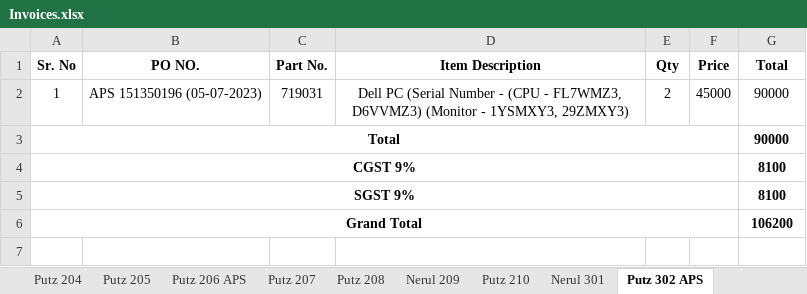
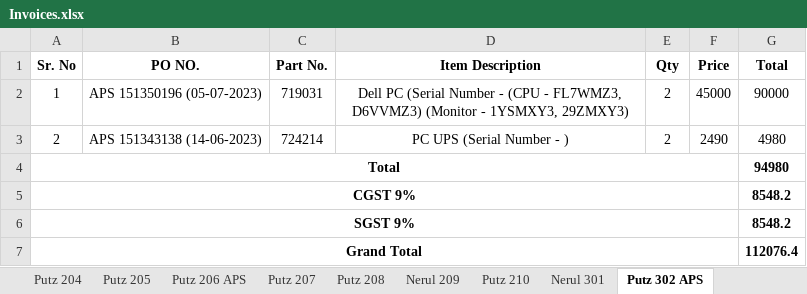
Before and after one commit to JPTechatronics/J-P-Techatronics-2023-2024, an Excel workbook: Invoices/Invoices.xlsx, sheet Putz 302 APS, drawn as a sheet; values as stored, in another font and other column widths than the file's, no borders; addresses are those after the commit; the diff names each change by its address in the sheet, - before the commit and + after, or states it on an @@ line.

Commit message:
Add files via upload

```diff
--- a/Invoices/Invoices.xlsx (sheet Putz 302 APS)
+++ b/Invoices/Invoices.xlsx (sheet Putz 302 APS)
+row 3: 2 | APS 151343138 (14-06-2023) | 724214 | PC UPS (Serial Number - ) | 2 | 2490 | 4980
-G4 (Total): 90000
+G4 (Total): 94980
-G5:G6 (Total): 8100
+G5:G6 (Total): 8548.2
-G7 (Total): 106200
+G7 (Total): 112076.4
```
